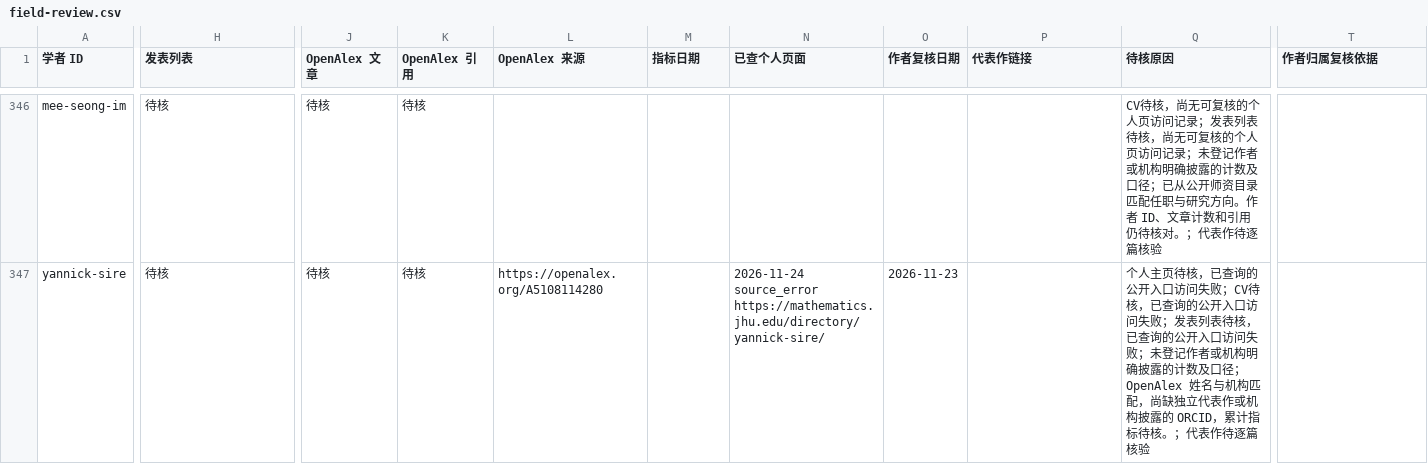
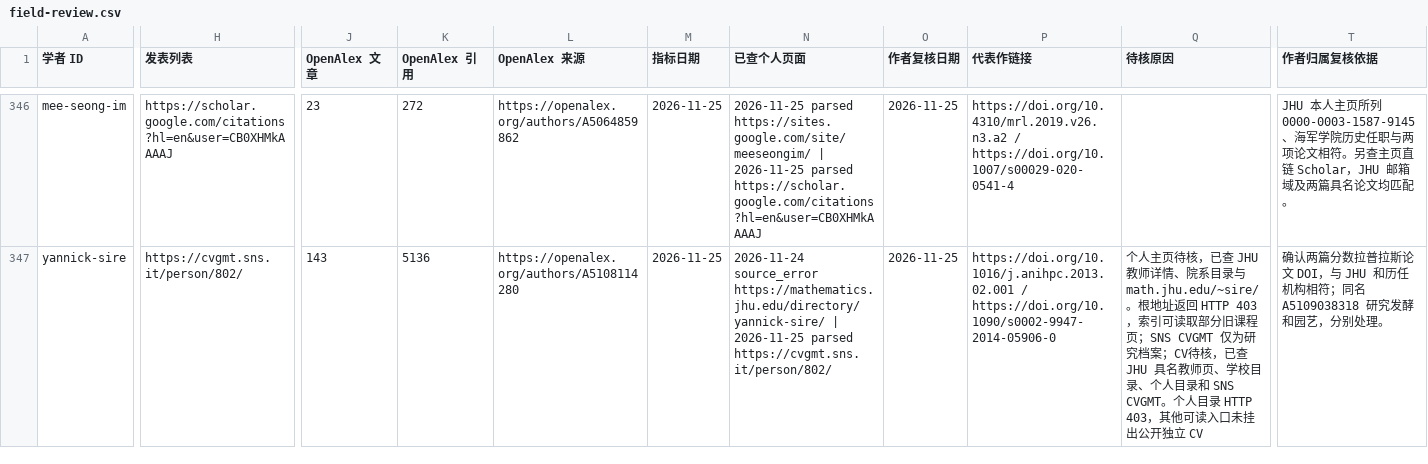
Before and after one commit to zyx-dirtystar/geometry-faculty-atlas, a CSV file: collector/field-review.csv, drawn as a sheet; only a part is shown, gaps mark what is left out; the diff covers the shown part only; the diff names each change by its address in the sheet, - before the commit and + after, or states it on an @@ line.

```diff
--- a/collector/field-review.csv
+++ b/collector/field-review.csv
-H346 (发表列表): 待核
+H346 (发表列表): https://scholar.google.com/citations?hl=en&user=CB0XHMkAAAAJ
-J346 (OpenAlex 文章): 待核
+J346 (OpenAlex 文章): 23
-K346 (OpenAlex 引用): 待核
+K346 (OpenAlex 引用): 272
-L346 (OpenAlex 来源): (empty)
+L346 (OpenAlex 来源): https://openalex.org/authors/A5064859862
-M346:M347 (指标日期): (empty)
+M346:M347 (指标日期): 2026-11-25
-N346 (已查个人页面): (empty)
+N346 (已查个人页面): 2026-11-25 parsed https://sites.google.com/site/meeseongim/ | 2026-11-25 parsed https://scholar.google.com/citations?hl=en&user=CB0XHMkAAAAJ
-O346 (作者复核日期): (empty)
+O346 (作者复核日期): 2026-11-25
-P346 (代表作链接): (empty)
+P346 (代表作链接): https://doi.org/10.4310/mrl.2019.v26.n3.a2 / https://doi.org/10.1007/s00029-020-0541-4
-Q346 (待核原因): CV待核，尚无可复核的个人页访问记录；发表列表待核，尚无可复核的个人页访问记录；未登记作者或机构明确披露的计数及口径；已从公开师资目录匹配任职与研究方向。作者 ID、文章计数和引用仍待核对。；代表作待逐篇核验
+Q346 (待核原因): (empty)
-T346 (作者归属复核依据): (empty)
+T346 (作者归属复核依据): JHU 本人主页所列 0000-0003-1587-9145、海军学院历史任职与两项论文相符。另查主页直链 Scholar，JHU 邮箱域及两篇具名论文均匹配。
-H347 (发表列表): 待核
+H347 (发表列表): https://cvgmt.sns.it/person/802/
-J347 (OpenAlex 文章): 待核
+J347 (OpenAlex 文章): 143
-K347 (OpenAlex 引用): 待核
+K347 (OpenAlex 引用): 5136
-L347 (OpenAlex 来源): https://openalex.org/A5108114280
+L347 (OpenAlex 来源): https://openalex.org/authors/A5108114280
-N347 (已查个人页面): …source_error https://mathematics.jhu.edu/directory/yannick-sire/
+N347 (已查个人页面): …source_error https://mathematics.jhu.edu/directory/yannick-sire/ | 2026-11-25 parsed https://cvgmt.sns.it/person/802/
-O347 (作者复核日期): 2026-11-23
+O347 (作者复核日期): 2026-11-25
-P347 (代表作链接): (empty)
+P347 (代表作链接): https://doi.org/10.1016/j.anihpc.2013.02.001 / https://doi.org/10.1090/s0002-9947-2014-05906-0
-Q347 (待核原因): …核，已查询的公开入口访问失败；CV待核，已查询的公开入口访问失败；发表列表待核，已查询的公开入口访问失败；未登记作者或机构明确披露的计数及口径；OpenAlex 姓名与机构匹配，尚缺独立代表作或机构披露的 ORCID，累计指标待核。；代表作待逐篇核验
+Q347 (待核原因): …核，已查 JHU 教师详情、院系目录与 math.jhu.edu/~sire/。根地址返回 HTTP 403，索引可读取部分旧课程页；SNS CVGMT 仅为研究档案；CV待核，已查 JHU 具名教师页、学校目录、个人目录和 SNS CVGMT。个人目录 HTTP 403，其他可读入口未挂出公开独立 CV
-T347 (作者归属复核依据): (empty)
+T347 (作者归属复核依据): 确认两篇分数拉普拉斯论文 DOI，与 JHU 和历任机构相符；同名 A5109038318 研究发酵和园艺，分别处理。
```
Also changed, not shown: 48 edited cells elsewhere in this file, 12 other files.
